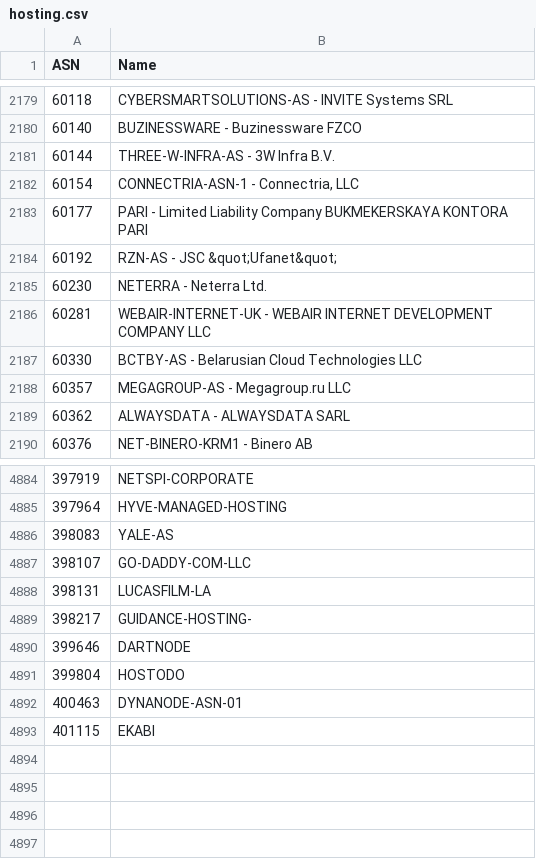
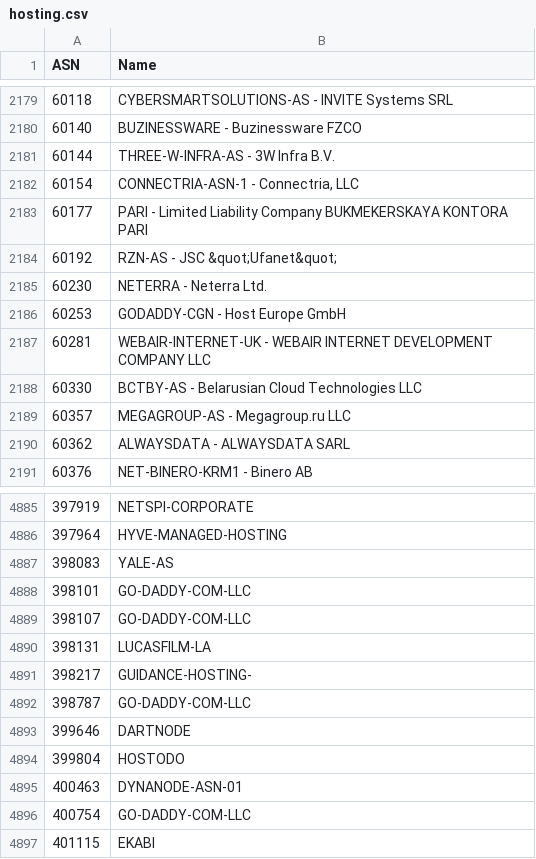
Before and after one commit to Munzy/blackbox, a CSV file: blocks/hosting/hosting.csv, drawn as a sheet; only a part is shown, gaps mark what is left out; the diff names each change by its address in the sheet, - before the commit and + after, or states it on an @@ line.

Commit message:
Update from https://github.com/Munzy/blackbox/commit/02c59b6f5f9829ac94142d291eeb7c84e6df81e5

```diff
--- a/blocks/hosting/hosting.csv
+++ b/blocks/hosting/hosting.csv
+row 2186: 60253 | GODADDY-CGN - Host Europe GmbH
+row 4888: 398101 | GO-DADDY-COM-LLC
+row 4892: 398787 | GO-DADDY-COM-LLC
+row 4896: 400754 | GO-DADDY-COM-LLC
```
